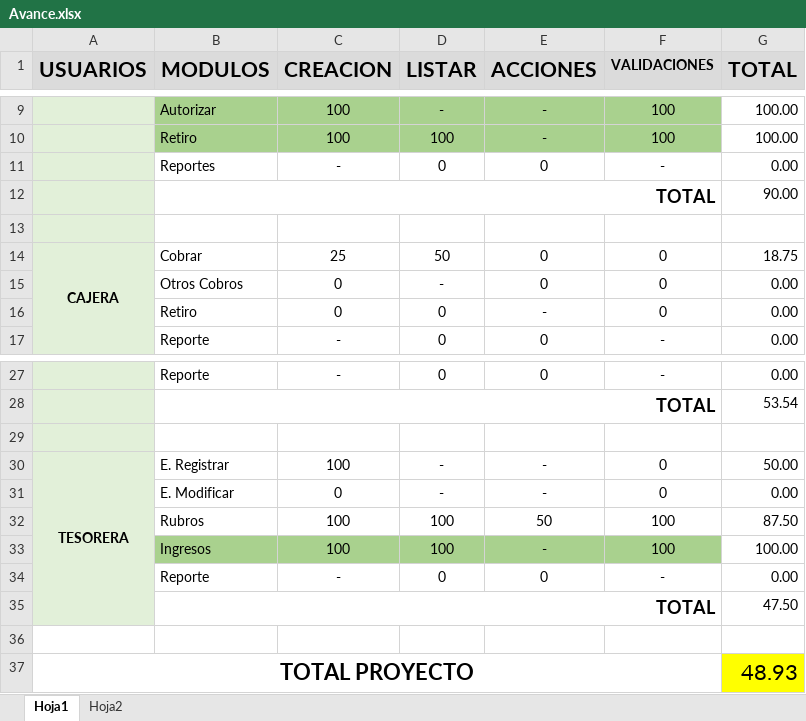
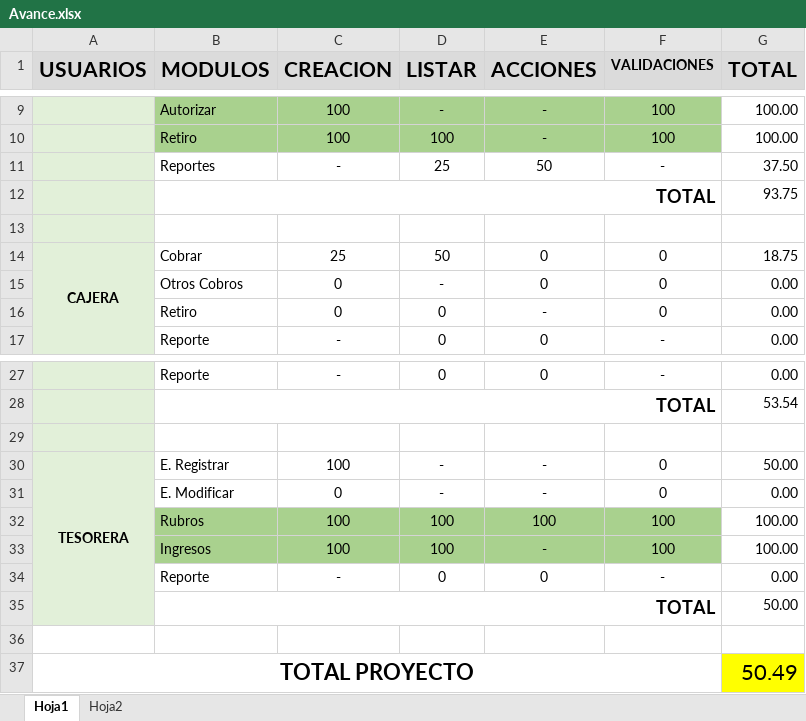
Before and after one commit to cristiancastrodc/JSORIA_GIT, an Excel workbook: Docs/Avance.xlsx, sheet Hoja1, drawn as a sheet; only a part is shown, gaps mark what is left out; values as stored, in another font and other column widths than the file's, no borders; conditional formats not drawn; the diff names each change by its address in the sheet, - before the commit and + after, or states it on an @@ line.

Commit message:
Actualizacion de avance

```diff
--- a/Docs/Avance.xlsx (sheet Hoja1)
+++ b/Docs/Avance.xlsx (sheet Hoja1)
-D11 (LISTAR): 0
+D11 (LISTAR): 25
-E11 (ACCIONES): 0
+E11 (ACCIONES): 50
-G11 (TOTAL): 0.00
+G11 (TOTAL): 37.50
-G12 (TOTAL): 90.00
+G12 (TOTAL): 93.75
-B32:F32 fill: none
+B32:F32 fill: #A9D18E
-E32 (ACCIONES): 50
+E32 (ACCIONES): 100
-G32 (TOTAL): 87.50
+G32 (TOTAL): 100.00
-G35 (TOTAL): 47.50
+G35 (TOTAL): 50.00
-G37 (TOTAL): 48.93
+G37 (TOTAL): 50.49
```
